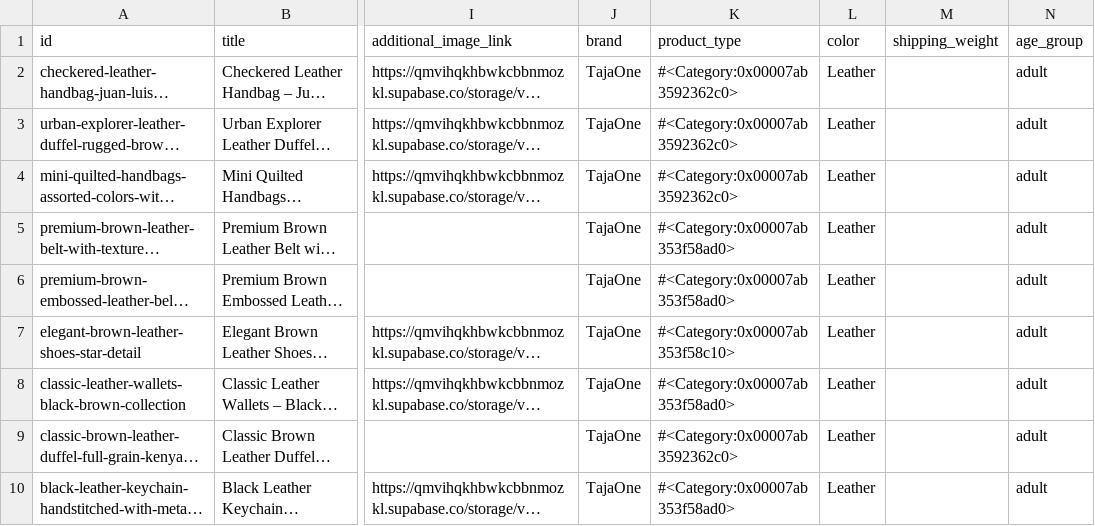
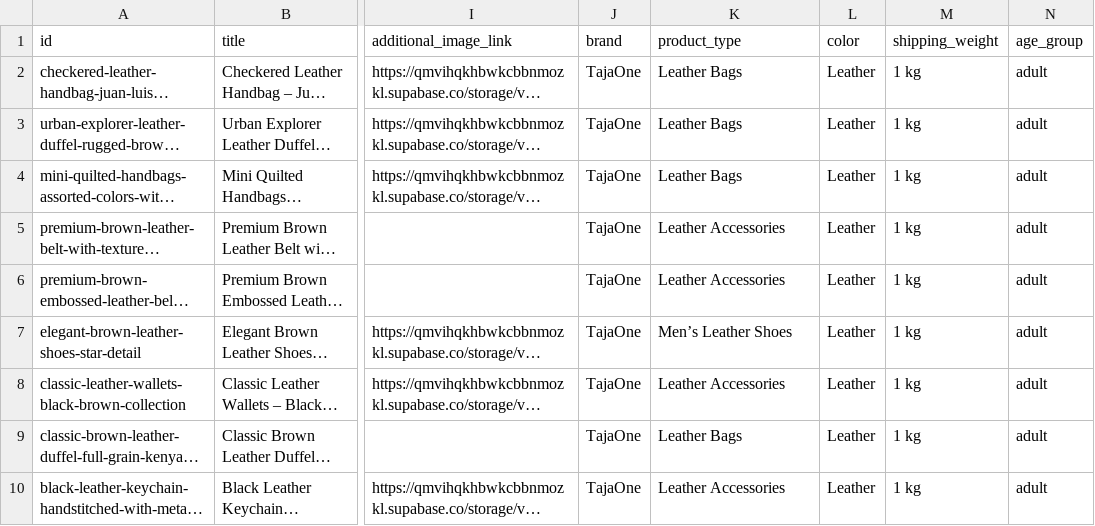
Before and after one commit to OBUNGE/shipping-and-logistic, a CSV file: public/merchant_feed.csv, drawn as a sheet; only a part is shown, gaps mark what is left out; long unchanged cells end in …; the diff names each change by its address in the sheet, - before the commit and + after, or states it on an @@ line.

```diff
--- a/public/merchant_feed.csv
+++ b/public/merchant_feed.csv
-K2:K4 (product_type): #<Category:0x00007ab3592362c0>
+K2:K4 (product_type): Leather Bags
-M2:M10 (shipping_weight): (empty)
+M2:M10 (shipping_weight): 1 kg
-K5:K6 (product_type): #<Category:0x00007ab353f58ad0>
+K5:K6 (product_type): Leather Accessories
-K7 (product_type): #<Category:0x00007ab353f58c10>
+K7 (product_type): Men’s Leather Shoes
-K8 (product_type): #<Category:0x00007ab353f58ad0>
+K8 (product_type): Leather Accessories
-K9 (product_type): #<Category:0x00007ab3592362c0>
+K9 (product_type): Leather Bags
-K10 (product_type): #<Category:0x00007ab353f58ad0>
+K10 (product_type): Leather Accessories
```
Also changed, not shown: 3 other files.
